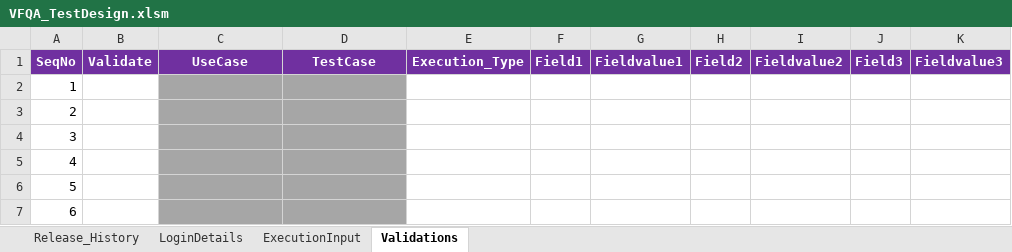
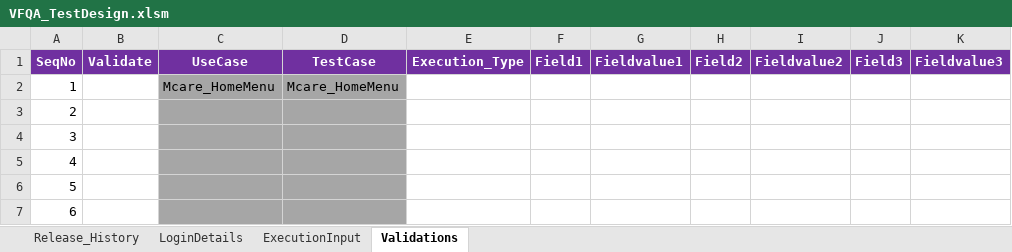
Before and after one commit to imran0404y/VFQA_Parallel, an Excel workbook: Directory/VFQA_TestDesign.xlsm, sheet Validations, drawn as a sheet; only a part is shown; values as stored, in another font and other column widths than the file's, no borders; the diff names each change by its address in the sheet, - before the commit and + after, or states it on an @@ line.

```diff
--- a/Directory/VFQA_TestDesign.xlsm (sheet Validations)
+++ b/Directory/VFQA_TestDesign.xlsm (sheet Validations)
-C2 (UseCase): (empty)
+C2 (UseCase): Mcare_HomeMenu
-D2 (TestCase): (empty)
+D2 (TestCase): Mcare_HomeMenu
```
Also changed, not shown: sheet ExecutionInput, Framework/Database/TestDataDB.xlsx, 2 other files.
